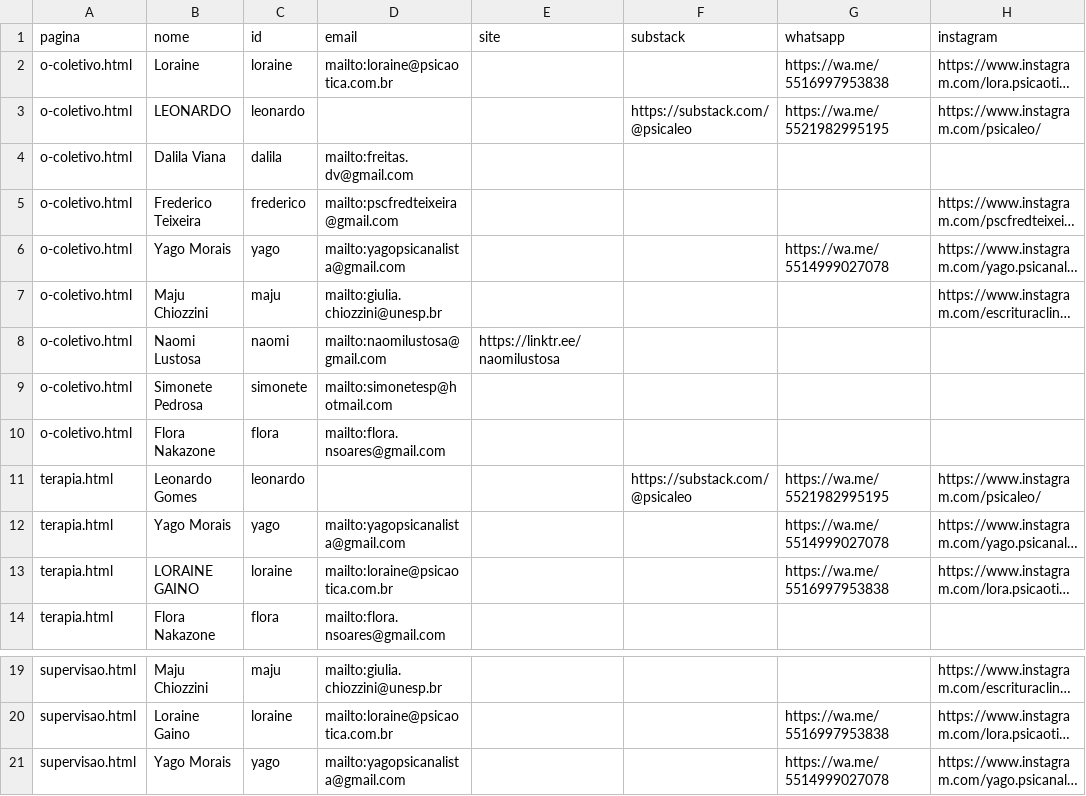
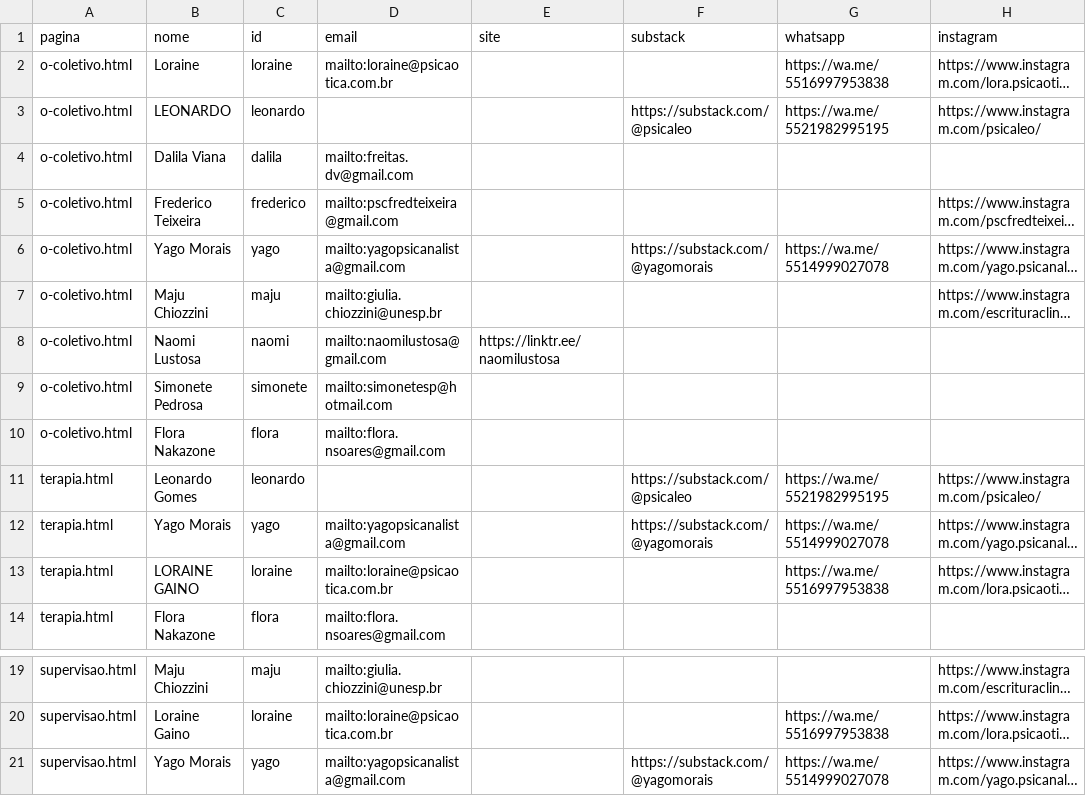
Before and after one commit to pscfredteixeira/psicaotica, a CSV file: CONTATOS-CONFERENCIA.csv, drawn as a sheet; only a part is shown, gaps mark what is left out; long unchanged cells end in …; the diff names each change by its address in the sheet, - before the commit and + after, or states it on an @@ line.

Commit message:
Adiciona Substack de Yago Morais à ficha

```diff
--- a/CONTATOS-CONFERENCIA.csv
+++ b/CONTATOS-CONFERENCIA.csv
-F6 (substack): (empty)
+F6 (substack): https://substack.com/@yagomorais
-F12 (substack): (empty)
+F12 (substack): https://substack.com/@yagomorais
-F21 (substack): (empty)
+F21 (substack): https://substack.com/@yagomorais
```
